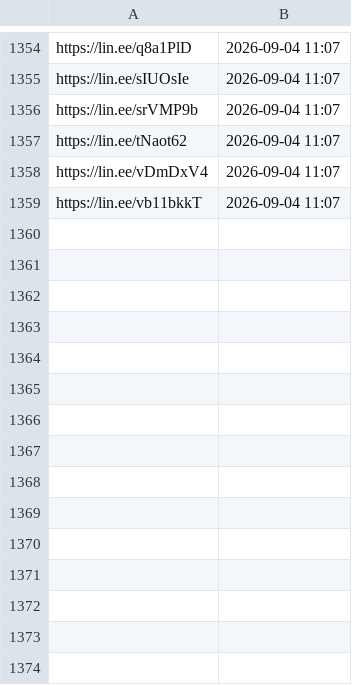
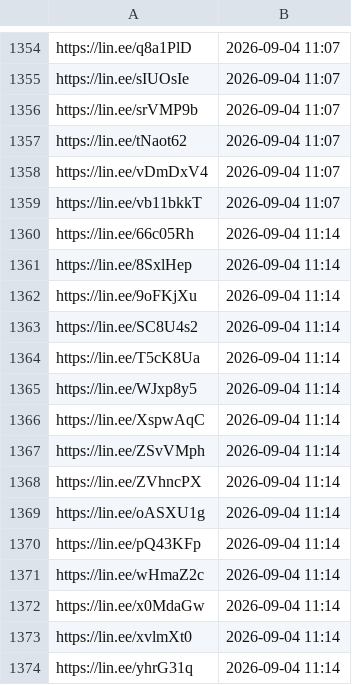
Before and after one commit to wowack7/beybuilder, a TSV file: data/draw/item_seen.tsv, drawn as a sheet; only a part is shown, gaps mark what is left out.

```diff
--- a/data/draw/item_seen.tsv
+++ b/data/draw/item_seen.tsv
@@ -1359 +1359,16 @@ https://lin.ee/vDmDxV4	2026-09-04 11:07
 https://lin.ee/vb11bkkT	2026-09-04 11:07
+https://lin.ee/66c05Rh	2026-09-04 11:14
+https://lin.ee/8SxlHep	2026-09-04 11:14
+https://lin.ee/9oFKjXu	2026-09-04 11:14
+https://lin.ee/SC8U4s2	2026-09-04 11:14
+https://lin.ee/T5cK8Ua	2026-09-04 11:14
+https://lin.ee/WJxp8y5	2026-09-04 11:14
+https://lin.ee/XspwAqC	2026-09-04 11:14
+https://lin.ee/ZSvVMph	2026-09-04 11:14
+https://lin.ee/ZVhncPX	2026-09-04 11:14
+https://lin.ee/oASXU1g	2026-09-04 11:14
+https://lin.ee/pQ43KFp	2026-09-04 11:14
+https://lin.ee/wHmaZ2c	2026-09-04 11:14
+https://lin.ee/x0MdaGw	2026-09-04 11:14
+https://lin.ee/xvlmXt0	2026-09-04 11:14
+https://lin.ee/yhrG31q	2026-09-04 11:14
```
Also changed, not shown: data/draw/mapping.tsv, 3 other files.
